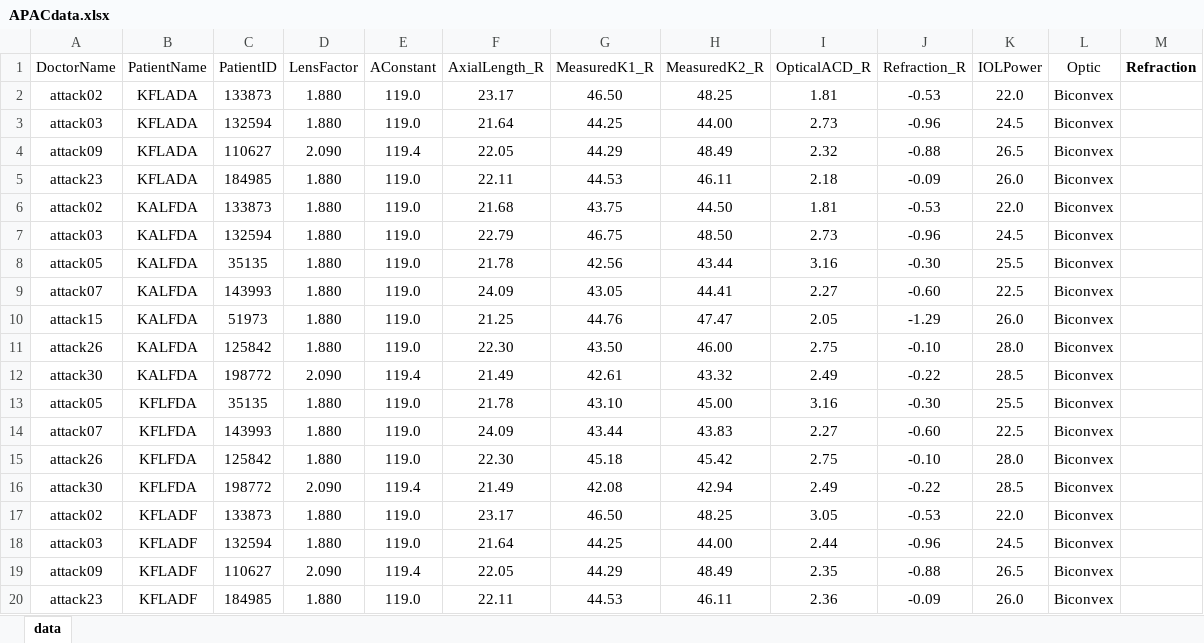
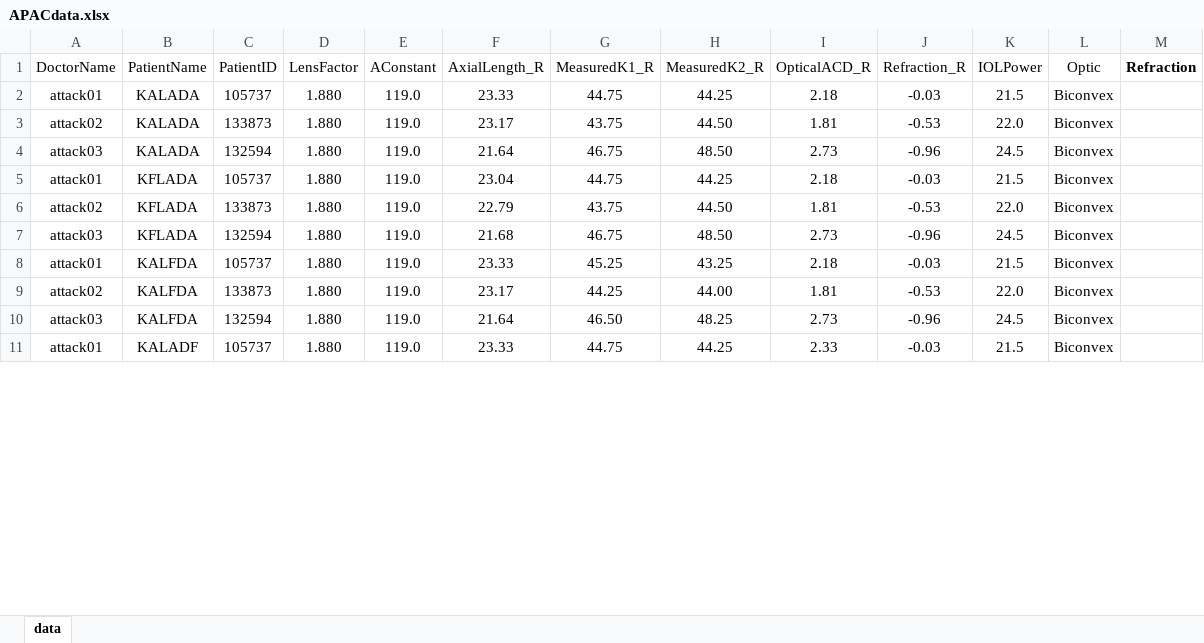
Before and after one commit to yokamoto5742/BarrettAutomate, an Excel workbook: APACdata.xlsx, sheet data, drawn as a sheet; only a part is shown; values as stored, in another font and other column widths than the file's, no borders; removed rows and columns are numbered as before the commit, all else as after; the diff covers the shown part only; the diff names each change by its address in the sheet, - before the commit and + after, or states it on an @@ line.

```diff
--- a/APACdata.xlsx (sheet data)
+++ b/APACdata.xlsx (sheet data)
+row 2: attack01 | KALADA | 105737 | 1.880 | 119.0 | 23.33 | 44.75 | 44.25 | 2.18 | -0.03 | 21.5 | Biconvex
-B3:B4 (PatientName): KFLADA
+B3:B4 (PatientName): KALADA
-G3 (MeasuredK1_R): 46.50
+G3 (MeasuredK1_R): 43.75
-H3 (MeasuredK2_R): 48.25
+H3 (MeasuredK2_R): 44.50
-G4 (MeasuredK1_R): 44.25
+G4 (MeasuredK1_R): 46.75
-H4 (MeasuredK2_R): 44.00
+H4 (MeasuredK2_R): 48.50
-row 4: attack09 | KFLADA | 110627 | 2.090 | 119.4 | 22.05 | 44.29 | 48.49 | 2.32 | -0.88 | 26.5 | Biconvex
-row 5: attack23 | KFLADA | 184985 | 1.880 | 119.0 | 22.11 | 44.53 | 46.11 | 2.18 | -0.09 | 26.0 | Biconvex
+row 5: attack01 | KFLADA | 105737 | 1.880 | 119.0 | 23.04 | 44.75 | 44.25 | 2.18 | -0.03 | 21.5 | Biconvex
-B6:B7 (PatientName): KALFDA
+B6:B7 (PatientName): KFLADA
-F6 (AxialLength_R): 21.68
+F6 (AxialLength_R): 22.79
-F7 (AxialLength_R): 22.79
+F7 (AxialLength_R): 21.68
-row 8: attack05 | KALFDA | 35135 | 1.880 | 119.0 | 21.78 | 42.56 | 43.44 | 3.16 | -0.30 | 25.5 | Biconvex
-row 9: attack07 | KALFDA | 143993 | 1.880 | 119.0 | 24.09 | 43.05 | 44.41 | 2.27 | -0.60 | 22.5 | Biconvex
-row 10: attack15 | KALFDA | 51973 | 1.880 | 119.0 | 21.25 | 44.76 | 47.47 | 2.05 | -1.29 | 26.0 | Biconvex
-row 11: attack26 | KALFDA | 125842 | 1.880 | 119.0 | 22.30 | 43.50 | 46.00 | 2.75 | -0.10 | 28.0 | Biconvex
-row 12: attack30 | KALFDA | 198772 | 2.090 | 119.4 | 21.49 | 42.61 | 43.32 | 2.49 | -0.22 | 28.5 | Biconvex
-row 13: attack05 | KFLFDA | 35135 | 1.880 | 119.0 | 21.78 | 43.10 | 45.00 | 3.16 | -0.30 | 25.5 | Biconvex
-row 14: attack07 | KFLFDA | 143993 | 1.880 | 119.0 | 24.09 | 43.44 | 43.83 | 2.27 | -0.60 | 22.5 | Biconvex
-row 15: attack26 | KFLFDA | 125842 | 1.880 | 119.0 | 22.30 | 45.18 | 45.42 | 2.75 | -0.10 | 28.0 | Biconvex
-row 16: attack30 | KFLFDA | 198772 | 2.090 | 119.4 | 21.49 | 42.08 | 42.94 | 2.49 | -0.22 | 28.5 | Biconvex
+row 8: attack01 | KALFDA | 105737 | 1.880 | 119.0 | 23.33 | 45.25 | 43.25 | 2.18 | -0.03 | 21.5 | Biconvex
-B9:B10 (PatientName): KFLADF
+B9:B10 (PatientName): KALFDA
-G9 (MeasuredK1_R): 46.50
+G9 (MeasuredK1_R): 44.25
-H9 (MeasuredK2_R): 48.25
+H9 (MeasuredK2_R): 44.00
-I9 (OpticalACD_R): 3.05
+I9 (OpticalACD_R): 1.81
-G10 (MeasuredK1_R): 44.25
+G10 (MeasuredK1_R): 46.50
-H10 (MeasuredK2_R): 44.00
+H10 (MeasuredK2_R): 48.25
-I10 (OpticalACD_R): 2.44
+I10 (OpticalACD_R): 2.73
-row 19: attack09 | KFLADF | 110627 | 2.090 | 119.4 | 22.05 | 44.29 | 48.49 | 2.35 | -0.88 | 26.5 | Biconvex
-row 20: attack23 | KFLADF | 184985 | 1.880 | 119.0 | 22.11 | 44.53 | 46.11 | 2.36 | -0.09 | 26.0 | Biconvex
+row 11: attack01 | KALADF | 105737 | 1.880 | 119.0 | 23.33 | 44.75 | 44.25 | 2.33 | -0.03 | 21.5 | Biconvex
```
Also changed, not shown: 11 added rows, 8 removed rows and 10 edited cells elsewhere in this sheet, 2 other files.
